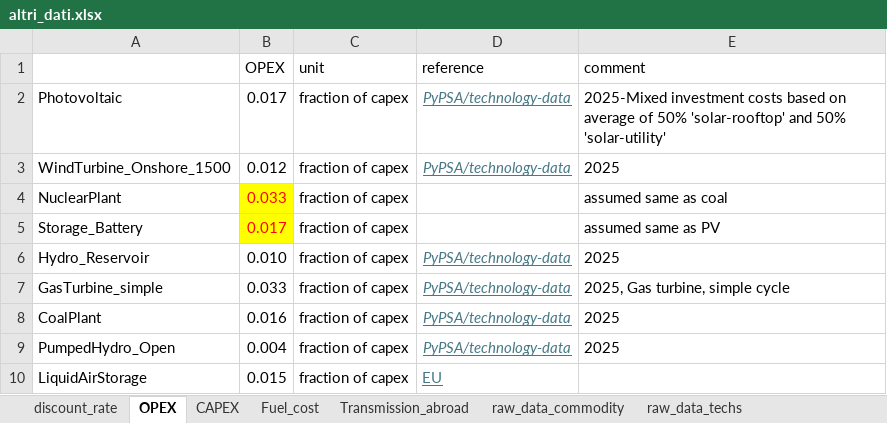
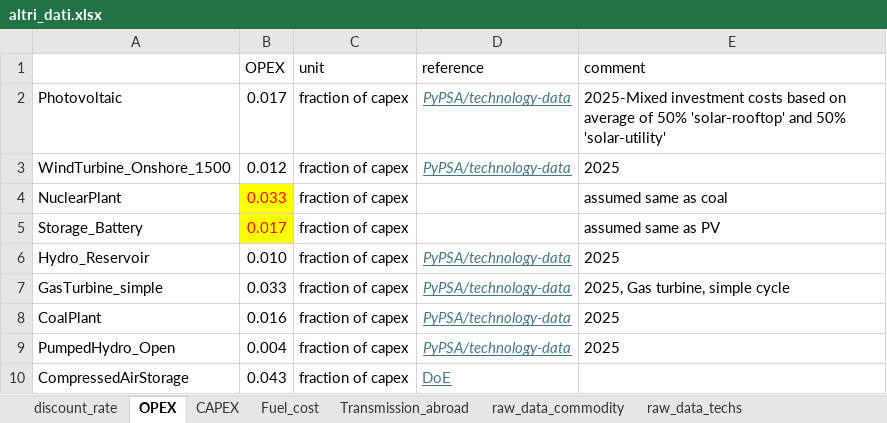
Before and after one commit to lucabert01/DrinDrin---Mix-energetico, an Excel workbook: dati_casoStudioItalia/altri_dati.xlsx, sheet OPEX, drawn as a sheet; values as stored, in another font and other column widths than the file's, no borders; removed rows and columns are numbered as before the commit, all else as after; the diff names each change by its address in the sheet, - before the commit and + after, or states it on an @@ line.

Commit message:
Added CompressedAirStorage

```diff
--- a/dati_casoStudioItalia/altri_dati.xlsx (sheet OPEX)
+++ b/dati_casoStudioItalia/altri_dati.xlsx (sheet OPEX)
-row 10: LiquidAirStorage | 0.015 | fraction of capex | EU
+row 10: CompressedAirStorage | 0.043 | fraction of capex | DoE
```
Also changed, not shown: sheet raw_data_techs, sheet CAPEX, sheet discount_rate, dati_casoStudioItalia/network_data/capacities_distances_v1.xlsx, 2 other files.
